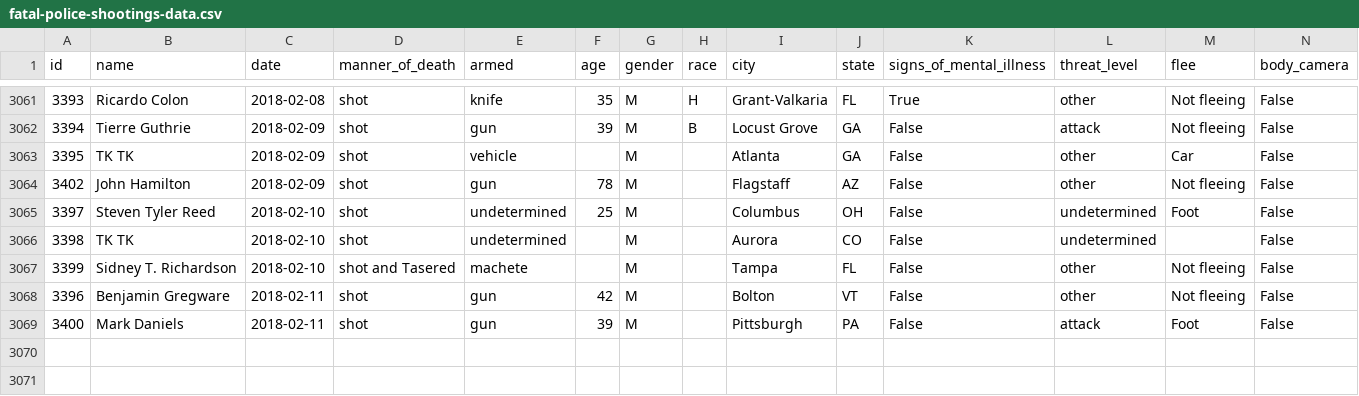
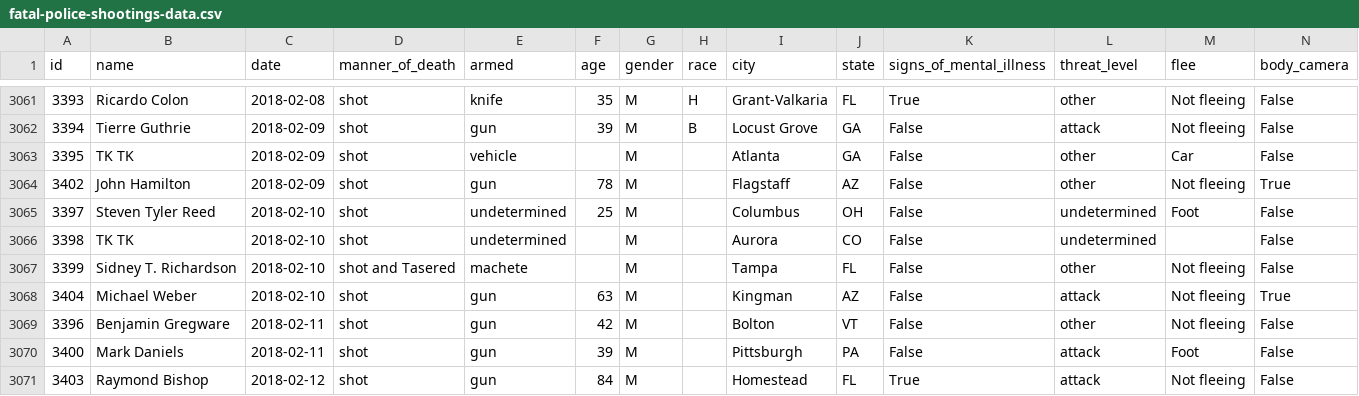
Before and after one commit to joshbegley/wapo-police-shootings, a CSV file: fatal-police-shootings-data.csv, drawn as a sheet; only a part is shown, gaps mark what is left out.

Commit message:
automatic updates

```diff
--- a/fatal-police-shootings-data.csv
+++ b/fatal-police-shootings-data.csv
@@ -3063,3 +3063,3 @@ id,name,date,manner_of_death,armed,age,gender,race,city,state,signs_of_mental_il
 3395,TK TK,2018-02-09,shot,vehicle,,M,,Atlanta,GA,False,other,Car,False
-3402,John Hamilton,2018-02-09,shot,gun,78,M,,Flagstaff,AZ,False,other,Not fleeing,False
+3402,John Hamilton,2018-02-09,shot,gun,78,M,,Flagstaff,AZ,False,other,Not fleeing,True
 3397,Steven Tyler Reed,2018-02-10,shot,undetermined,25,M,,Columbus,OH,False,undetermined,Foot,False
@@ -3067,3 +3067,5 @@ id,name,date,manner_of_death,armed,age,gender,race,city,state,signs_of_mental_il
 3399,Sidney T. Richardson,2018-02-10,shot and Tasered,machete,,M,,Tampa,FL,False,other,Not fleeing,False
+3404,Michael Weber,2018-02-10,shot,gun,63,M,,Kingman,AZ,False,attack,Not fleeing,True
 3396,Benjamin Gregware,2018-02-11,shot,gun,42,M,,Bolton,VT,False,other,Not fleeing,False
 3400,Mark Daniels,2018-02-11,shot,gun,39,M,,Pittsburgh,PA,False,attack,Foot,False
+3403,Raymond Bishop,2018-02-12,shot,gun,84,M,,Homestead,FL,True,attack,Not fleeing,False
```
